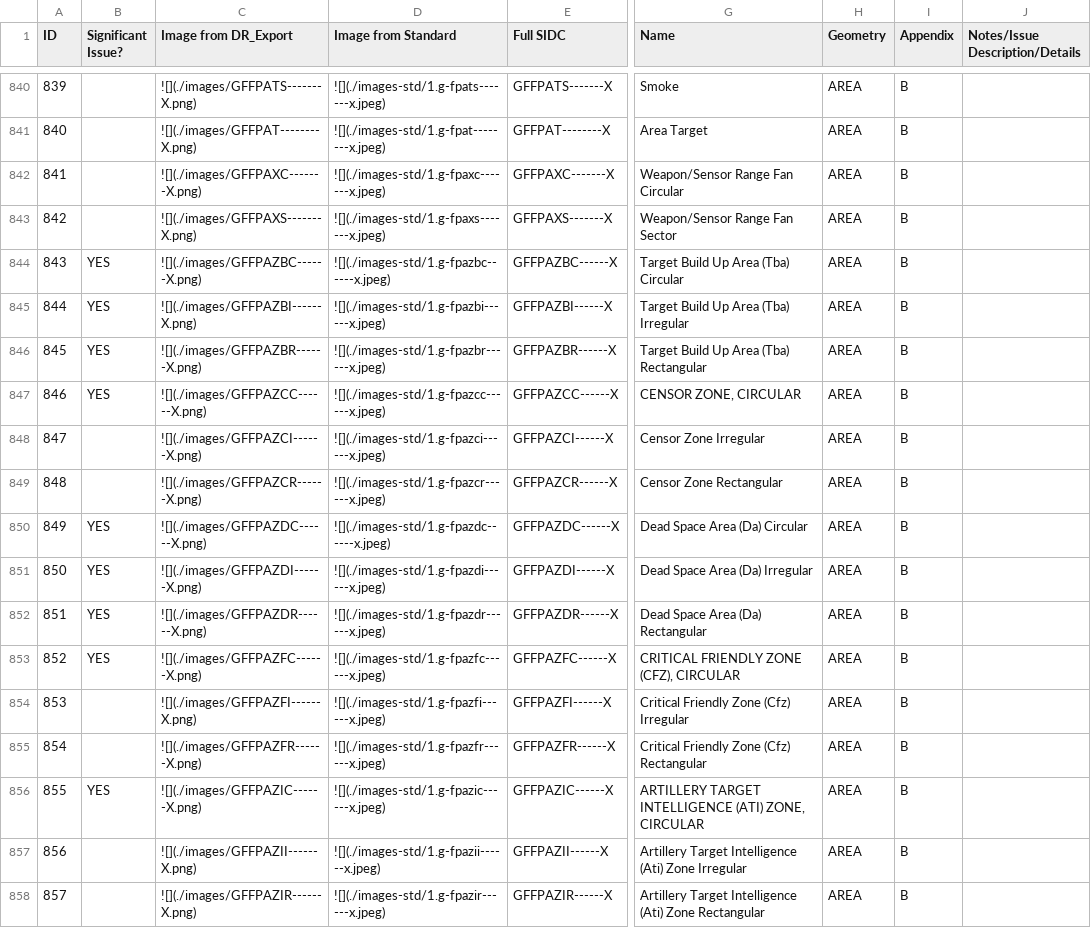
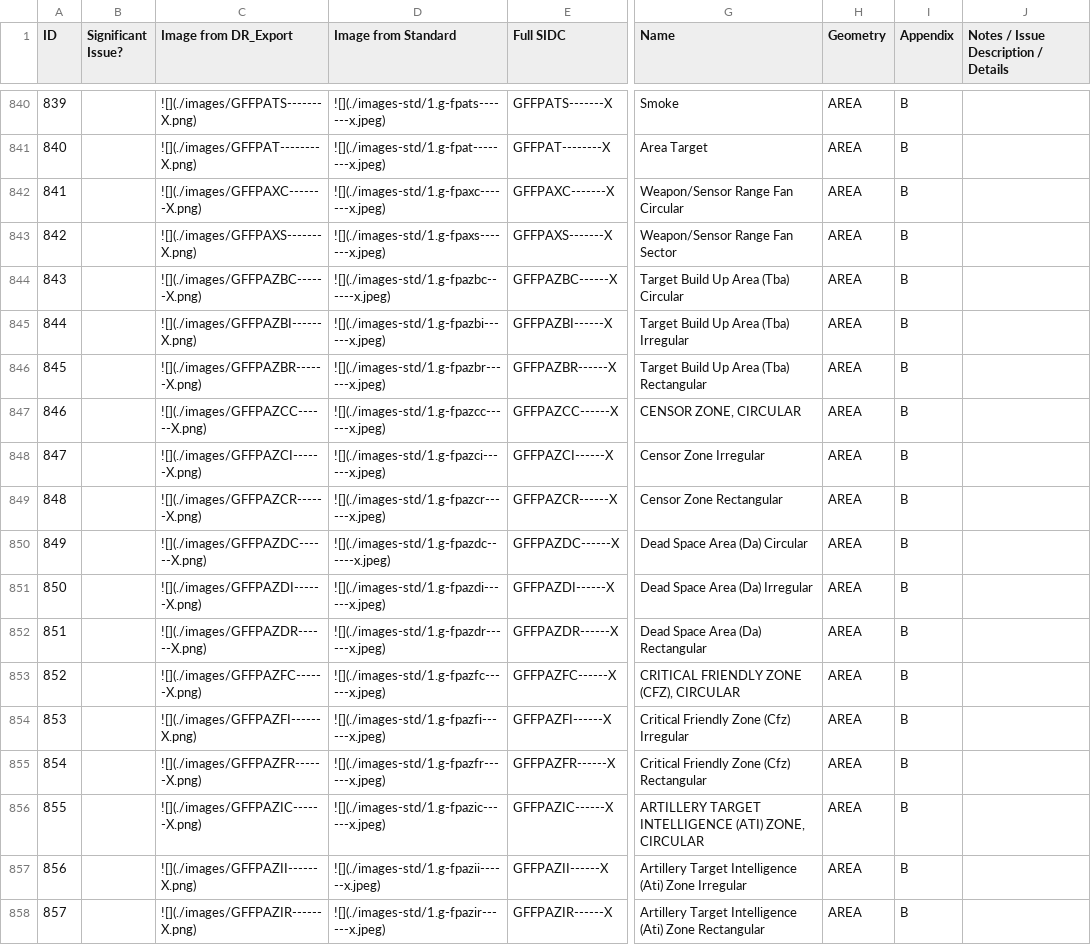
Before and after one commit to csmoore/mil2525-testing, a CSV file: mil2525bc2/Mil2525Bc2-Test-Results.csv, drawn as a sheet; only a part is shown, gaps mark what is left out; the diff covers the shown part only; the diff names each change by its address in the sheet, - before the commit and + after, or states it on an @@ line.

```diff
--- a/mil2525bc2/Mil2525Bc2-Test-Results.csv
+++ b/mil2525bc2/Mil2525Bc2-Test-Results.csv
-J1: Notes/Issue Description/Details
+J1: Notes / Issue Description / Details
-B844:B847 (Significant Issue?): YES
+B844:B847 (Significant Issue?): (empty)
-B850:B853 (Significant Issue?): YES
+B850:B853 (Significant Issue?): (empty)
-B856 (Significant Issue?): YES
+B856 (Significant Issue?): (empty)
```
Also changed, not shown: 44 edited cells elsewhere in this file, mil2525c/Mil2525C-Test-Results.csv, 4 other files.
